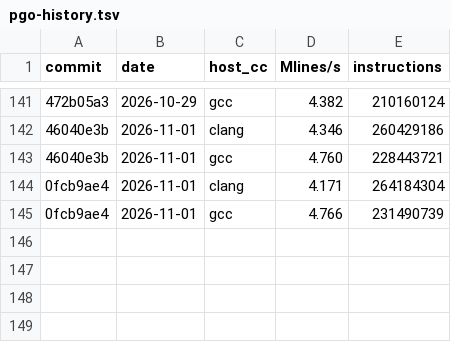
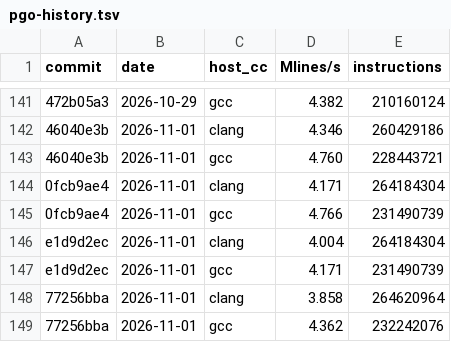
Before and after one commit to nordlow/tinypc, a TSV file: bench/pgo-history.tsv, drawn as a sheet; only a part is shown, gaps mark what is left out; the diff names each change by its address in the sheet, - before the commit and + after, or states it on an @@ line.

Commit message:
tasks: record the compile-time tuple cost
`make pgo-record PGO_HISTORY_RANGE=e1d9d2ec..HEAD` adds four rows.
Against e1d9d2ec the M2 change costs:

- clang: 264,184,304 -> 264,620,964 Valgrind I refs (+0.165%);
- gcc: 231,490,739 -> 232,242,076 (+0.325%).

The throughput readings (clang 4.00 -> 3.86, gcc 4.17 -> 4.36
Mlines/s) contradict each other and are inside the timer's 1 ms
resolution, so the instruction counts are the numbers to compare.

Also document the ASan result: the first version leaked the element
arrays on the "not a compile-time constant" path, and `make
sani-tests2.421` through `429` are clean now.

```diff
--- a/bench/pgo-history.tsv
+++ b/bench/pgo-history.tsv
+row 146: e1d9d2ec | 2026-11-01 | clang | 4.004 | 264184304
+row 147: e1d9d2ec | 2026-11-01 | gcc | 4.171 | 231490739
+row 148: 77256bba | 2026-11-01 | clang | 3.858 | 264620964
+row 149: 77256bba | 2026-11-01 | gcc | 4.362 | 232242076
```
Also changed, not shown: 1 other file.
